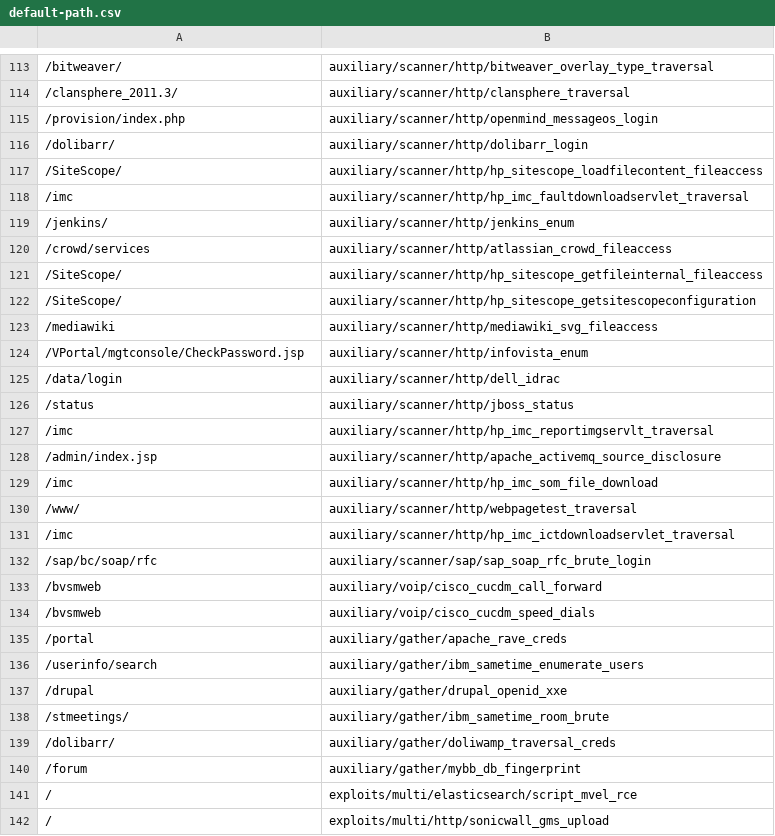
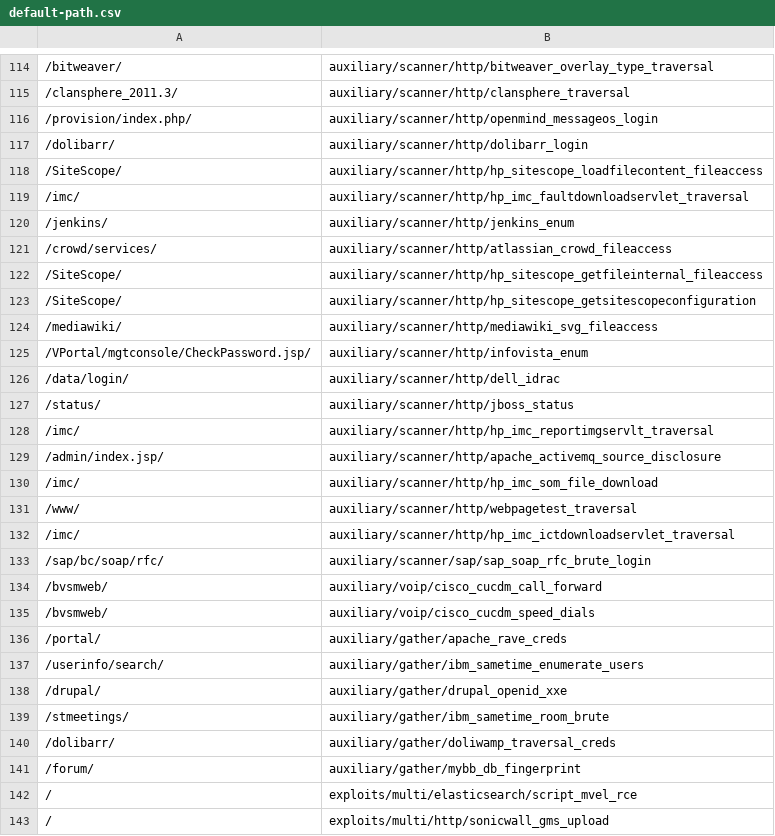
Before and after one commit to milo2012/metasploitHelper, a CSV file: default-path.csv, drawn as a sheet; only a part is shown, gaps mark what is left out; the diff covers the shown part only.

```diff
--- a/default-path.csv
+++ b/default-path.csv
@@ -114,28 +115,28 @@
 /clansphere_2011.3/,auxiliary/scanner/http/clansphere_traversal
-/provision/index.php,auxiliary/scanner/http/openmind_messageos_login
+/provision/index.php/,auxiliary/scanner/http/openmind_messageos_login
 /dolibarr/,auxiliary/scanner/http/dolibarr_login
 /SiteScope/,auxiliary/scanner/http/hp_sitescope_loadfilecontent_fileaccess
-/imc,auxiliary/scanner/http/hp_imc_faultdownloadservlet_traversal
+/imc/,auxiliary/scanner/http/hp_imc_faultdownloadservlet_traversal
 /jenkins/,auxiliary/scanner/http/jenkins_enum
-/crowd/services,auxiliary/scanner/http/atlassian_crowd_fileaccess
+/crowd/services/,auxiliary/scanner/http/atlassian_crowd_fileaccess
 /SiteScope/,auxiliary/scanner/http/hp_sitescope_getfileinternal_fileaccess
 /SiteScope/,auxiliary/scanner/http/hp_sitescope_getsitescopeconfiguration
-/mediawiki,auxiliary/scanner/http/mediawiki_svg_fileaccess
-/VPortal/mgtconsole/CheckPassword.jsp,auxiliary/scanner/http/infovista_enum
-/data/login,auxiliary/scanner/http/dell_idrac
-/status,auxiliary/scanner/http/jboss_status
-/imc,auxiliary/scanner/http/hp_imc_reportimgservlt_traversal
-/admin/index.jsp,auxiliary/scanner/http/apache_activemq_source_disclosure
-/imc,auxiliary/scanner/http/hp_imc_som_file_download
+/mediawiki/,auxiliary/scanner/http/mediawiki_svg_fileaccess
+/VPortal/mgtconsole/CheckPassword.jsp/,auxiliary/scanner/http/infovista_enum
+/data/login/,auxiliary/scanner/http/dell_idrac
+/status/,auxiliary/scanner/http/jboss_status
+/imc/,auxiliary/scanner/http/hp_imc_reportimgservlt_traversal
+/admin/index.jsp/,auxiliary/scanner/http/apache_activemq_source_disclosure
+/imc/,auxiliary/scanner/http/hp_imc_som_file_download
 /www/,auxiliary/scanner/http/webpagetest_traversal
-/imc,auxiliary/scanner/http/hp_imc_ictdownloadservlet_traversal
-/sap/bc/soap/rfc,auxiliary/scanner/sap/sap_soap_rfc_brute_login
-/bvsmweb,auxiliary/voip/cisco_cucdm_call_forward
-/bvsmweb,auxiliary/voip/cisco_cucdm_speed_dials
-/portal,auxiliary/gather/apache_rave_creds
-/userinfo/search,auxiliary/gather/ibm_sametime_enumerate_users
-/drupal,auxiliary/gather/drupal_openid_xxe
+/imc/,auxiliary/scanner/http/hp_imc_ictdownloadservlet_traversal
+/sap/bc/soap/rfc/,auxiliary/scanner/sap/sap_soap_rfc_brute_login
+/bvsmweb/,auxiliary/voip/cisco_cucdm_call_forward
+/bvsmweb/,auxiliary/voip/cisco_cucdm_speed_dials
+/portal/,auxiliary/gather/apache_rave_creds
+/userinfo/search/,auxiliary/gather/ibm_sametime_enumerate_users
+/drupal/,auxiliary/gather/drupal_openid_xxe
 /stmeetings/,auxiliary/gather/ibm_sametime_room_brute
 /dolibarr/,auxiliary/gather/doliwamp_traversal_creds
-/forum,auxiliary/gather/mybb_db_fingerprint
+/forum/,auxiliary/gather/mybb_db_fingerprint
 /,exploits/multi/elasticsearch/script_mvel_rce
```
Also changed, not shown: 7 added rows and 50 edited cells elsewhere in this file.
